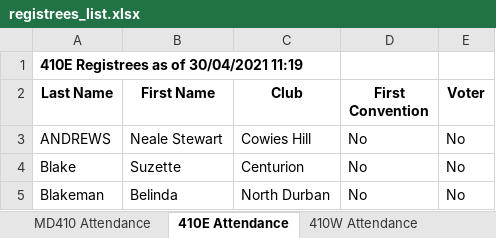
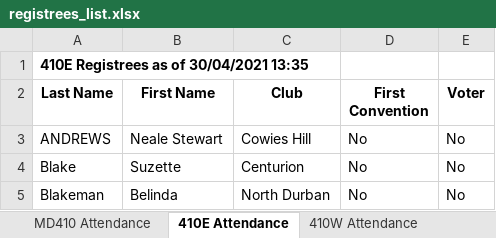
Before and after one commit to kimvanwyk/md410_2021_conv_website, an Excel workbook: static/docs/registrees_list.xlsx, sheet 410E Attendance, drawn as a sheet; only a part is shown; values as stored, in another font and other column widths than the file's, no borders; the diff names each change by its address in the sheet, - before the commit and + after, or states it on an @@ line.

Commit message:
Registree stats backup on Fri 30 Apr 2021 13:35:17 SAST

```diff
--- a/static/docs/registrees_list.xlsx (sheet 410E Attendance)
+++ b/static/docs/registrees_list.xlsx (sheet 410E Attendance)
-A1 (Last Name): 410E Registrees as of 30/04/2021 11:19
+A1 (Last Name): 410E Registrees as of 30/04/2021 13:35
```
Also changed, not shown: sheet 410E Voting, sheet 410W Voting, sheet 410W Attendance, sheet MD410 Attendance.
